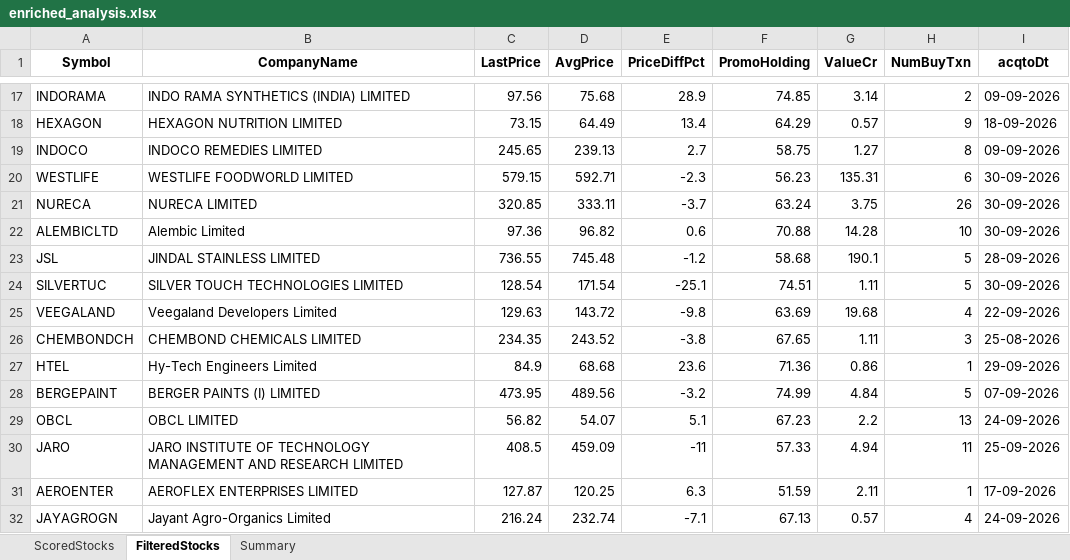
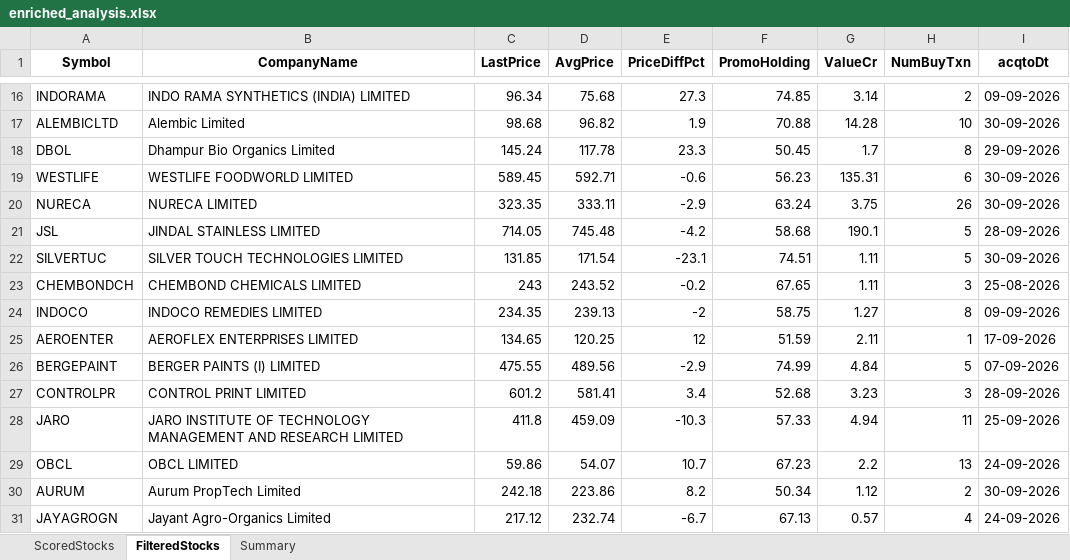
Before and after one commit to rajeshbedse/rbedse, an Excel workbook: output/2026-10-17/enriched_analysis.xlsx, sheet FilteredStocks, drawn as a sheet; only a part is shown, gaps mark what is left out; values as stored, in another font and other column widths than the file's, no borders; removed rows and columns are numbered as before the commit, all else as after; the diff covers the shown part only; the diff names each change by its address in the sheet, - before the commit and + after, or states it on an @@ line.

```diff
--- a/output/2026-10-17/enriched_analysis.xlsx (sheet FilteredStocks)
+++ b/output/2026-10-17/enriched_analysis.xlsx (sheet FilteredStocks)
-C16 (LastPrice): 97.56
+C16 (LastPrice): 96.34
-E16 (PriceDiffPct): 28.9
+E16 (PriceDiffPct): 27.3
-row 18: HEXAGON | HEXAGON NUTRITION LIMITED | 73.15 | 64.49 | 13.4 | 64.29 | 0.57 | 9 | 18-09-2026
-row 19: INDOCO | INDOCO REMEDIES LIMITED | 245.65 | 239.13 | 2.7 | 58.75 | 1.27 | 8 | 09-09-2026
+row 17: ALEMBICLTD | Alembic Limited | 98.68 | 96.82 | 1.9 | 70.88 | 14.28 | 10 | 30-09-2026
+row 18: DBOL | Dhampur Bio Organics Limited | 145.24 | 117.78 | 23.3 | 50.45 | 1.7 | 8 | 29-09-2026
-C19 (LastPrice): 579.15
+C19 (LastPrice): 589.45
-E19 (PriceDiffPct): -2.3
+E19 (PriceDiffPct): -0.6
-C20 (LastPrice): 320.85
+C20 (LastPrice): 323.35
-E20 (PriceDiffPct): -3.7
+E20 (PriceDiffPct): -2.9
-row 22: ALEMBICLTD | Alembic Limited | 97.36 | 96.82 | 0.6 | 70.88 | 14.28 | 10 | 30-09-2026
-C21 (LastPrice): 736.55
+C21 (LastPrice): 714.05
-E21 (PriceDiffPct): -1.2
+E21 (PriceDiffPct): -4.2
-C22 (LastPrice): 128.54
+C22 (LastPrice): 131.85
-E22 (PriceDiffPct): -25.1
+E22 (PriceDiffPct): -23.1
-row 25: VEEGALAND | Veegaland Developers Limited | 129.63 | 143.72 | -9.8 | 63.69 | 19.68 | 4 | 22-09-2026
-C23 (LastPrice): 234.35
+C23 (LastPrice): 243
-E23 (PriceDiffPct): -3.8
+E23 (PriceDiffPct): -0.2
-row 27: HTEL | Hy-Tech Engineers Limited | 84.9 | 68.68 | 23.6 | 71.36 | 0.86 | 1 | 29-09-2026
+row 24: INDOCO | INDOCO REMEDIES LIMITED | 234.35 | 239.13 | -2 | 58.75 | 1.27 | 8 | 09-09-2026
+row 25: AEROENTER | AEROFLEX ENTERPRISES LIMITED | 134.65 | 120.25 | 12 | 51.59 | 2.11 | 1 | 17-09-2026
-C26 (LastPrice): 473.95
+C26 (LastPrice): 475.55
-E26 (PriceDiffPct): -3.2
+E26 (PriceDiffPct): -2.9
-row 29: OBCL | OBCL LIMITED | 56.82 | 54.07 | 5.1 | 67.23 | 2.2 | 13 | 24-09-2026
+row 27: CONTROLPR | CONTROL PRINT LIMITED | 601.2 | 581.41 | 3.4 | 52.68 | 3.23 | 3 | 28-09-2026
-C28 (LastPrice): 408.5
+C28 (LastPrice): 411.8
-E28 (PriceDiffPct): -11
+E28 (PriceDiffPct): -10.3
-row 31: AEROENTER | AEROFLEX ENTERPRISES LIMITED | 127.87 | 120.25 | 6.3 | 51.59 | 2.11 | 1 | 17-09-2026
+row 29: OBCL | OBCL LIMITED | 59.86 | 54.07 | 10.7 | 67.23 | 2.2 | 13 | 24-09-2026
+row 30: AURUM | Aurum PropTech Limited | 242.18 | 223.86 | 8.2 | 50.34 | 1.12 | 2 | 30-09-2026
-C31 (LastPrice): 216.24
+C31 (LastPrice): 217.12
-E31 (PriceDiffPct): -7.1
+E31 (PriceDiffPct): -6.7
```
Also changed, not shown: 24 added rows, 26 removed rows and 87 edited cells elsewhere in this sheet, sheet ScoredStocks, sheet Summary, 12 other files.
